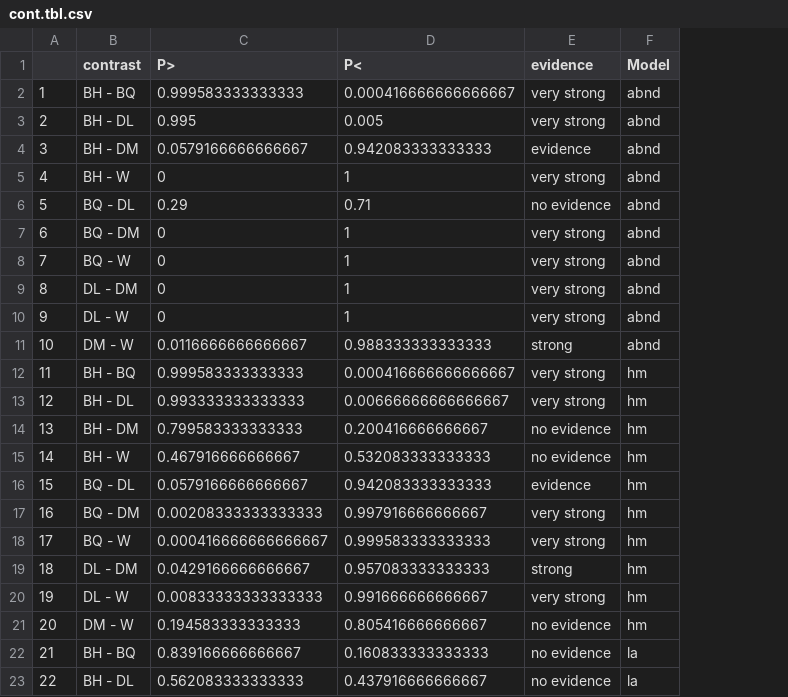
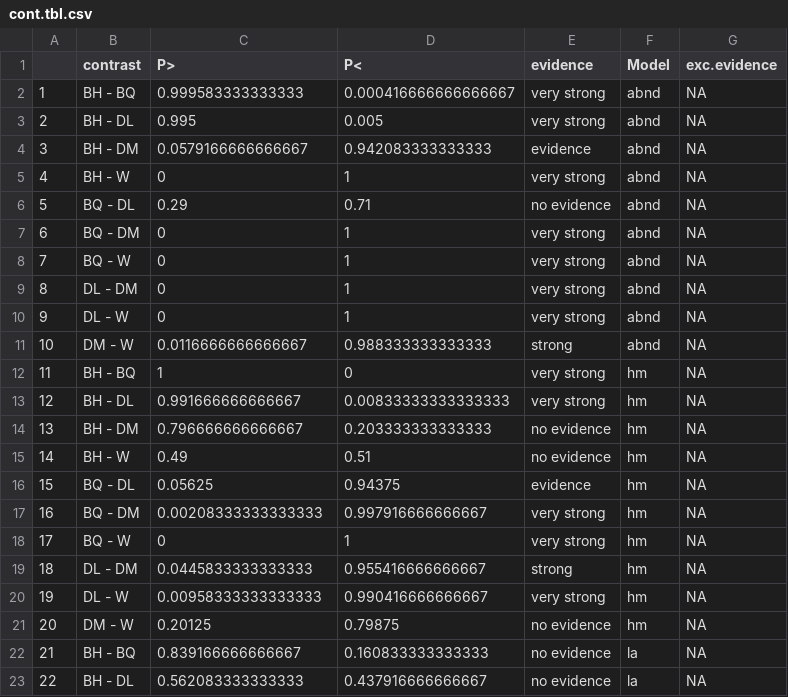
Before and after one commit to kels184/recruitment.ch2, a CSV file: data/summarised/cont.tbl.csv, drawn as a sheet; only a part is shown; the diff covers the shown part only; the diff names each change by its address in the sheet, - before the commit and + after, or states it on an @@ line.

```diff
--- a/data/summarised/cont.tbl.csv
+++ b/data/summarised/cont.tbl.csv
+column G (exc.evidence), rows 2-23: all NA
-C12 (P>): 0.999583333333333
+C12 (P>): 1
-D12 (P<): 0.000416666666666667
+D12 (P<): 0
-C13 (P>): 0.993333333333333
+C13 (P>): 0.991666666666667
-D13 (P<): 0.00666666666666667
+D13 (P<): 0.00833333333333333
-C14 (P>): 0.799583333333333
+C14 (P>): 0.796666666666667
-D14 (P<): 0.200416666666667
+D14 (P<): 0.203333333333333
-C15 (P>): 0.467916666666667
+C15 (P>): 0.49
-D15 (P<): 0.532083333333333
+D15 (P<): 0.51
-C16 (P>): 0.0579166666666667
+C16 (P>): 0.05625
-D16 (P<): 0.942083333333333
+D16 (P<): 0.94375
-C18 (P>): 0.000416666666666667
+C18 (P>): 0
-D18 (P<): 0.999583333333333
+D18 (P<): 1
-C19 (P>): 0.0429166666666667
+C19 (P>): 0.0445833333333333
-D19 (P<): 0.957083333333333
+D19 (P<): 0.955416666666667
-C20 (P>): 0.00833333333333333
+C20 (P>): 0.00958333333333333
-D20 (P<): 0.991666666666667
+D20 (P<): 0.990416666666667
-C21 (P>): 0.194583333333333
+C21 (P>): 0.20125
-D21 (P<): 0.805416666666667
+D21 (P<): 0.79875
```
Also changed, not shown: 10 added rows and row numbers in column A elsewhere in this file, 2 other files.
